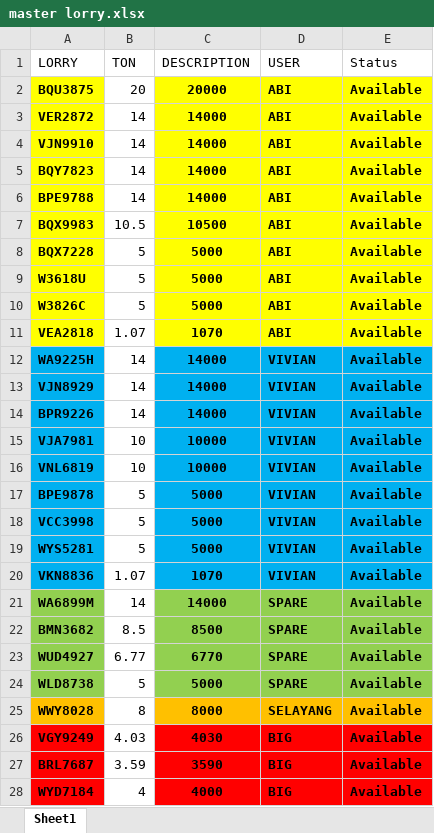
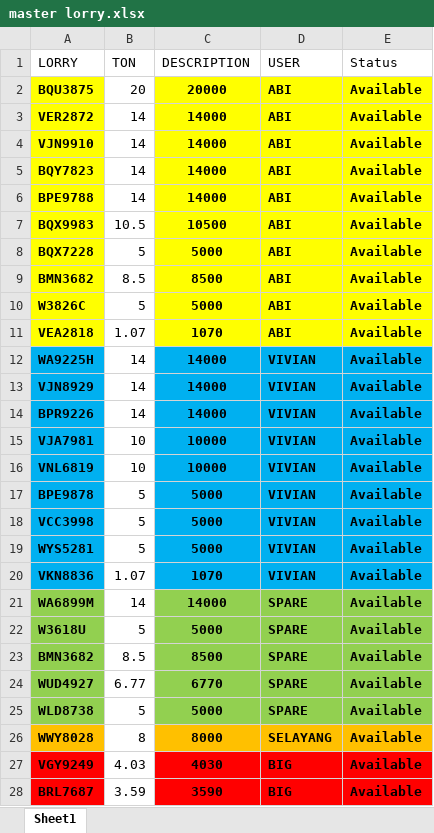
Before and after one commit to AlisonOoi123/DO_bot, an Excel workbook: data/master lorry.xlsx, sheet Sheet1, drawn as a sheet; only a part is shown; the shorter side is filled out with more unchanged rows; values as stored, in another font and other column widths than the file's, no borders; removed rows and columns are numbered as before the commit, all else as after; the diff names each change by its address in the sheet, - before the commit and + after, or states it on an @@ line.

```diff
--- a/data/master lorry.xlsx (sheet Sheet1)
+++ b/data/master lorry.xlsx (sheet Sheet1)
-row 9: W3618U | 5 | 5000 | ABI | Available
+row 9: BMN3682 | 8.5 | 8500 | ABI | Available
+row 22: W3618U | 5 | 5000 | SPARE | Available
```
Also changed, not shown: 1 other file.
